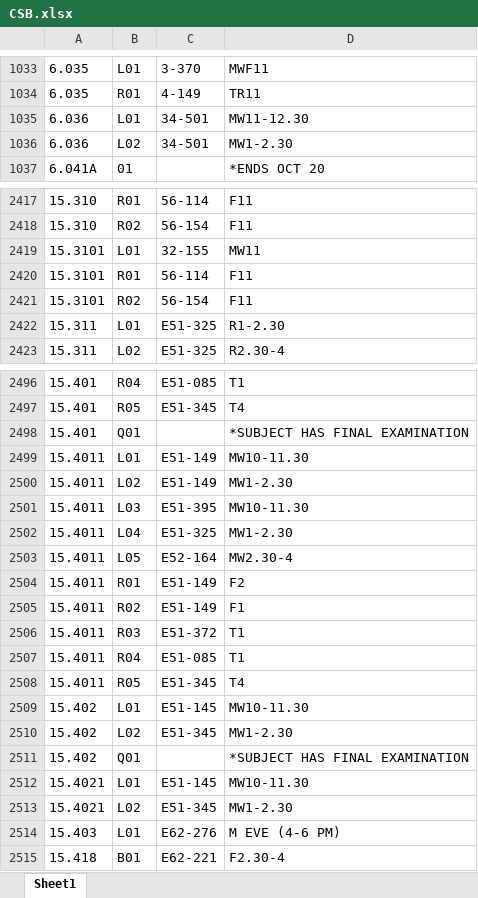
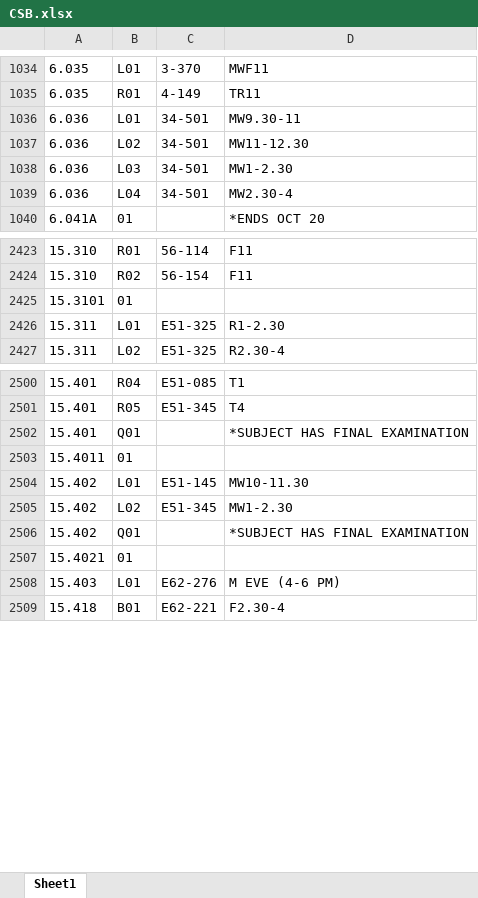
Before and after one commit to edfan/firehose, an Excel workbook: new_scripts/CSB.xlsx, sheet Sheet1, drawn as a sheet; only a part is shown, gaps mark what is left out; values as stored, in another font and other column widths than the file's, no borders; removed rows and columns are numbered as before the commit, all else as after; the diff covers the shown part only; the diff names each change by its address in the sheet, - before the commit and + after, or states it on an @@ line.

Commit message:
7/28 update, minified script, new scripts

```diff
--- a/new_scripts/CSB.xlsx (sheet Sheet1)
+++ b/new_scripts/CSB.xlsx (sheet Sheet1)
-D1036: MW11-12.30
+D1036: MW9.30-11
-D1037: MW1-2.30
+D1037: MW11-12.30
+row 1038: 6.036 | L03 | 34-501 | MW1-2.30
+row 1039: 6.036 | L04 | 34-501 | MW2.30-4
-B2425: L01
+B2425: 01
-C2425: 32-155
+C2425: (empty)
-D2425: MW11
+D2425: (empty)
-row 2420: 15.3101 | R01 | 56-114 | F11
-row 2421: 15.3101 | R02 | 56-154 | F11
-B2503: L01
+B2503: 01
-C2503: E51-149
+C2503: (empty)
-D2503: MW10-11.30
+D2503: (empty)
-row 2500: 15.4011 | L02 | E51-149 | MW1-2.30
-row 2501: 15.4011 | L03 | E51-395 | MW10-11.30
-row 2502: 15.4011 | L04 | E51-325 | MW1-2.30
-row 2503: 15.4011 | L05 | E52-164 | MW2.30-4
-row 2504: 15.4011 | R01 | E51-149 | F2
-row 2505: 15.4011 | R02 | E51-149 | F1
-row 2506: 15.4011 | R03 | E51-372 | T1
-row 2507: 15.4011 | R04 | E51-085 | T1
-row 2508: 15.4011 | R05 | E51-345 | T4
-B2507: L01
+B2507: 01
-C2507: E51-145
+C2507: (empty)
-D2507: MW10-11.30
+D2507: (empty)
-row 2513: 15.4021 | L02 | E51-345 | MW1-2.30
```
Also changed, not shown: 20 added rows, 1 removed row, 84 edited cells and cell formats elsewhere in this sheet, 15 other files.
